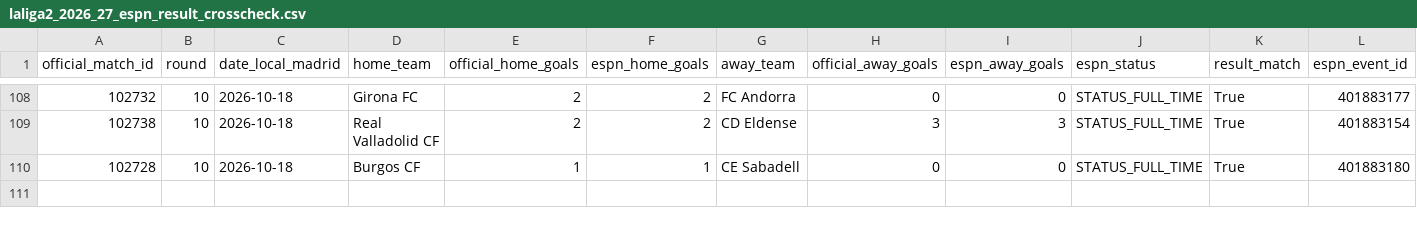
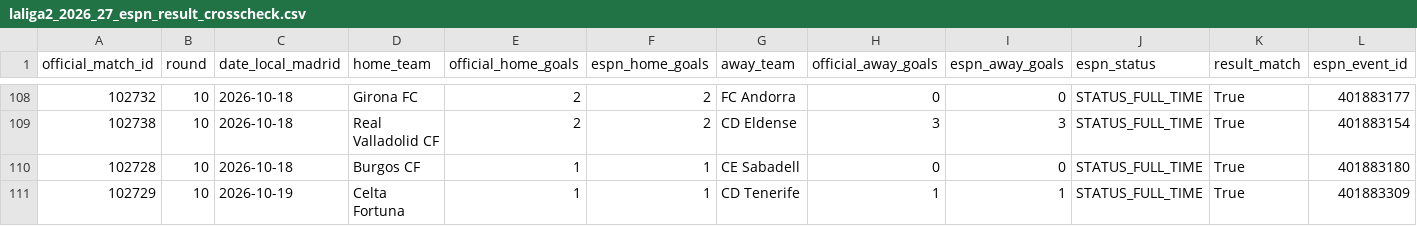
Before and after one commit to wildsonfranciscosilva1986-coder/laliga-hypermotion-2026-27-dashboard, a CSV file: laliga2_2026_27_espn_result_crosscheck.csv, drawn as a sheet; only a part is shown, gaps mark what is left out; rows hold the shown columns only; the diff names each change by its address in the sheet, - before the commit and + after, or states it on an @@ line.

```diff
--- a/laliga2_2026_27_espn_result_crosscheck.csv
+++ b/laliga2_2026_27_espn_result_crosscheck.csv
+row 111: 102729 | 10 | 2026-10-19 | Celta Fortuna | 1 | 1 | CD Tenerife | 1 | 1 | STATUS_FULL_TIME | True | 401883309
```
Also changed, not shown: espn_2026_27_standings_from_scores.csv, laliga2_2026_27_computed_all_table.csv, 12 other files.
